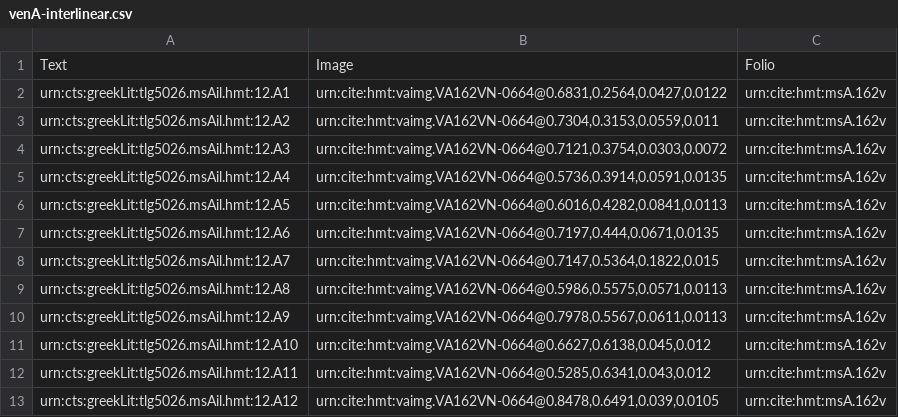
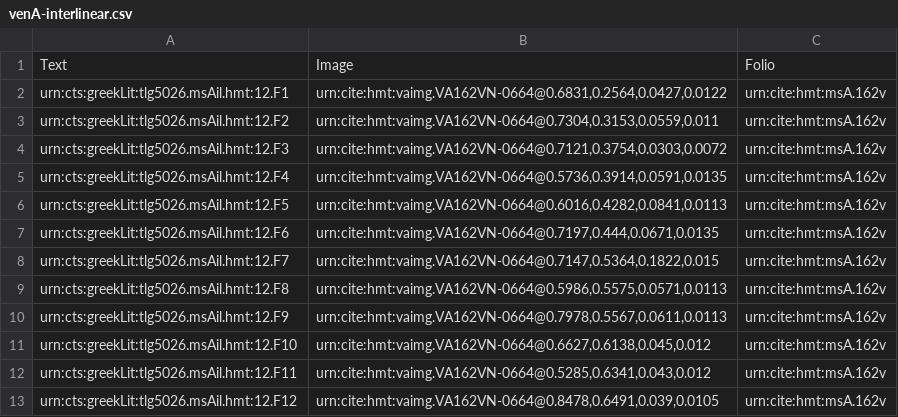
Before and after one commit to hmteditors/alums1, a CSV file: hmt-12/collections/venA-interlinear.csv, drawn as a sheet.

Commit message:
Update venA-interlinear.csv

```diff
--- a/hmt-12/collections/venA-interlinear.csv
+++ b/hmt-12/collections/venA-interlinear.csv
@@ -1,13 +1,13 @@
 Text,Image,Folio
-urn:cts:greekLit:tlg5026.msAil.hmt:12.A1,"urn:cite:hmt:vaimg.VA162VN-0664@0.6831,0.2564,0.0427,0.0122",urn:cite:hmt:msA.162v
-urn:cts:greekLit:tlg5026.msAil.hmt:12.A2,"urn:cite:hmt:vaimg.VA162VN-0664@0.7304,0.3153,0.0559,0.011",urn:cite:hmt:msA.162v
-urn:cts:greekLit:tlg5026.msAil.hmt:12.A3,"urn:cite:hmt:vaimg.VA162VN-0664@0.7121,0.3754,0.0303,0.0072",urn:cite:hmt:msA.162v
-urn:cts:greekLit:tlg5026.msAil.hmt:12.A4,"urn:cite:hmt:vaimg.VA162VN-0664@0.5736,0.3914,0.0591,0.0135",urn:cite:hmt:msA.162v
-urn:cts:greekLit:tlg5026.msAil.hmt:12.A5,"urn:cite:hmt:vaimg.VA162VN-0664@0.6016,0.4282,0.0841,0.0113",urn:cite:hmt:msA.162v
-urn:cts:greekLit:tlg5026.msAil.hmt:12.A6,"urn:cite:hmt:vaimg.VA162VN-0664@0.7197,0.444,0.0671,0.0135",urn:cite:hmt:msA.162v
-urn:cts:greekLit:tlg5026.msAil.hmt:12.A7,"urn:cite:hmt:vaimg.VA162VN-0664@0.7147,0.5364,0.1822,0.015",urn:cite:hmt:msA.162v
-urn:cts:greekLit:tlg5026.msAil.hmt:12.A8,"urn:cite:hmt:vaimg.VA162VN-0664@0.5986,0.5575,0.0571,0.0113",urn:cite:hmt:msA.162v
-urn:cts:greekLit:tlg5026.msAil.hmt:12.A9,"urn:cite:hmt:vaimg.VA162VN-0664@0.7978,0.5567,0.0611,0.0113",urn:cite:hmt:msA.162v
-urn:cts:greekLit:tlg5026.msAil.hmt:12.A10,"urn:cite:hmt:vaimg.VA162VN-0664@0.6627,0.6138,0.045,0.012",urn:cite:hmt:msA.162v
-urn:cts:greekLit:tlg5026.msAil.hmt:12.A11,"urn:cite:hmt:vaimg.VA162VN-0664@0.5285,0.6341,0.043,0.012",urn:cite:hmt:msA.162v
-urn:cts:greekLit:tlg5026.msAil.hmt:12.A12,"urn:cite:hmt:vaimg.VA162VN-0664@0.8478,0.6491,0.039,0.0105",urn:cite:hmt:msA.162v
+urn:cts:greekLit:tlg5026.msAil.hmt:12.F1,"urn:cite:hmt:vaimg.VA162VN-0664@0.6831,0.2564,0.0427,0.0122",urn:cite:hmt:msA.162v
+urn:cts:greekLit:tlg5026.msAil.hmt:12.F2,"urn:cite:hmt:vaimg.VA162VN-0664@0.7304,0.3153,0.0559,0.011",urn:cite:hmt:msA.162v
+urn:cts:greekLit:tlg5026.msAil.hmt:12.F3,"urn:cite:hmt:vaimg.VA162VN-0664@0.7121,0.3754,0.0303,0.0072",urn:cite:hmt:msA.162v
+urn:cts:greekLit:tlg5026.msAil.hmt:12.F4,"urn:cite:hmt:vaimg.VA162VN-0664@0.5736,0.3914,0.0591,0.0135",urn:cite:hmt:msA.162v
+urn:cts:greekLit:tlg5026.msAil.hmt:12.F5,"urn:cite:hmt:vaimg.VA162VN-0664@0.6016,0.4282,0.0841,0.0113",urn:cite:hmt:msA.162v
+urn:cts:greekLit:tlg5026.msAil.hmt:12.F6,"urn:cite:hmt:vaimg.VA162VN-0664@0.7197,0.444,0.0671,0.0135",urn:cite:hmt:msA.162v
+urn:cts:greekLit:tlg5026.msAil.hmt:12.F7,"urn:cite:hmt:vaimg.VA162VN-0664@0.7147,0.5364,0.1822,0.015",urn:cite:hmt:msA.162v
+urn:cts:greekLit:tlg5026.msAil.hmt:12.F8,"urn:cite:hmt:vaimg.VA162VN-0664@0.5986,0.5575,0.0571,0.0113",urn:cite:hmt:msA.162v
+urn:cts:greekLit:tlg5026.msAil.hmt:12.F9,"urn:cite:hmt:vaimg.VA162VN-0664@0.7978,0.5567,0.0611,0.0113",urn:cite:hmt:msA.162v
+urn:cts:greekLit:tlg5026.msAil.hmt:12.F10,"urn:cite:hmt:vaimg.VA162VN-0664@0.6627,0.6138,0.045,0.012",urn:cite:hmt:msA.162v
+urn:cts:greekLit:tlg5026.msAil.hmt:12.F11,"urn:cite:hmt:vaimg.VA162VN-0664@0.5285,0.6341,0.043,0.012",urn:cite:hmt:msA.162v
+urn:cts:greekLit:tlg5026.msAil.hmt:12.F12,"urn:cite:hmt:vaimg.VA162VN-0664@0.8478,0.6491,0.039,0.0105",urn:cite:hmt:msA.162v
```
